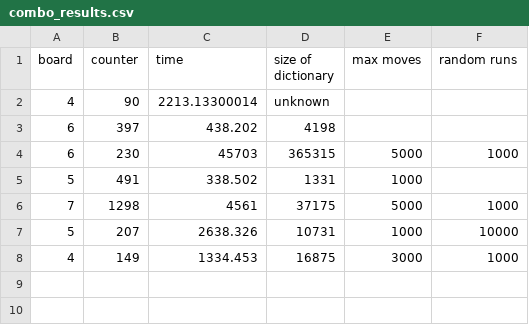
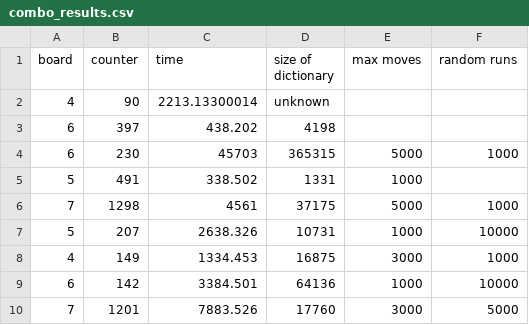
Before and after one commit to ElineJ/TeamFEW, a CSV file: results/combo_results.csv, drawn as a sheet; the diff names each change by its address in the sheet, - before the commit and + after, or states it on an @@ line.

Commit message:
Update combo_results.csv

```diff
--- a/results/combo_results.csv
+++ b/results/combo_results.csv
+row 9: 6 | 142 | 3384.501 | 64136 | 1000 | 10000
+row 10: 7 | 1201 | 7883.526 | 17760 | 3000 | 5000
```
